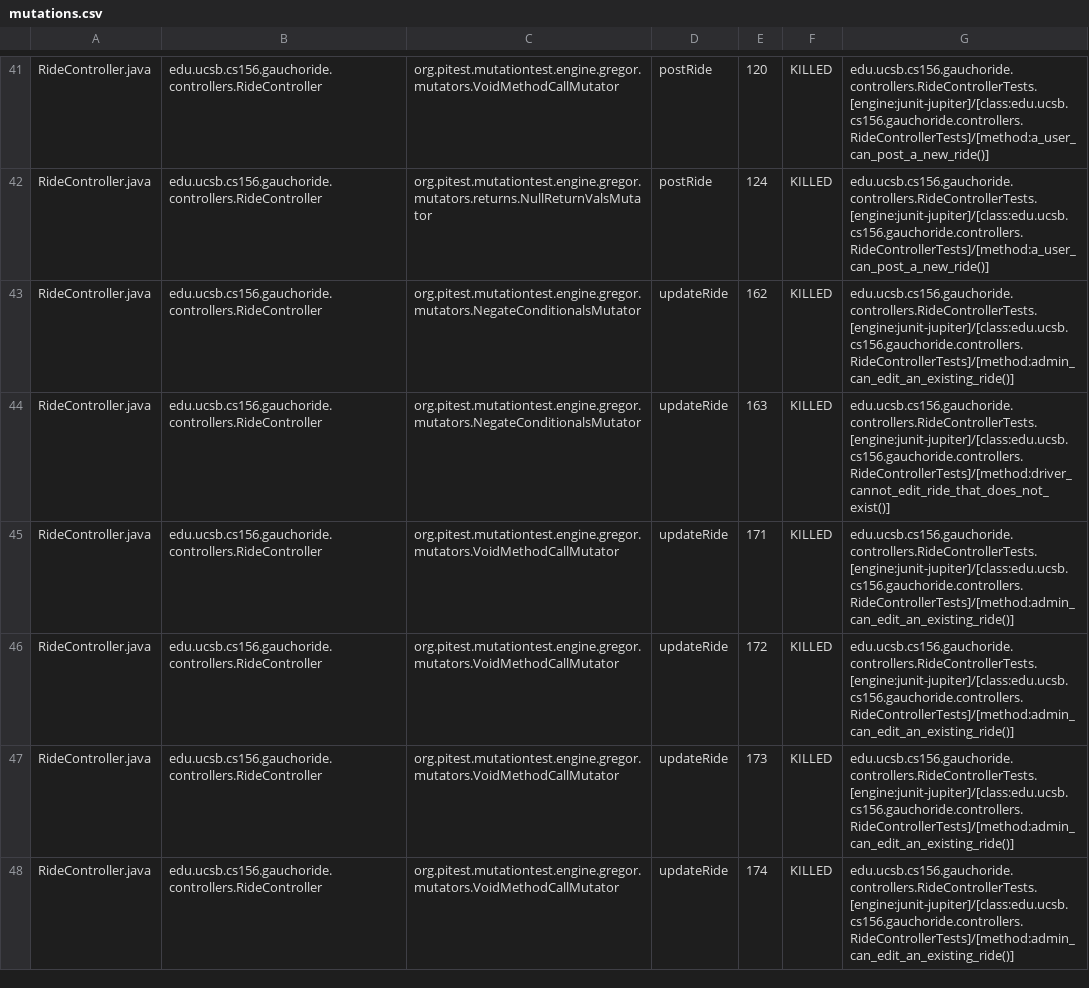
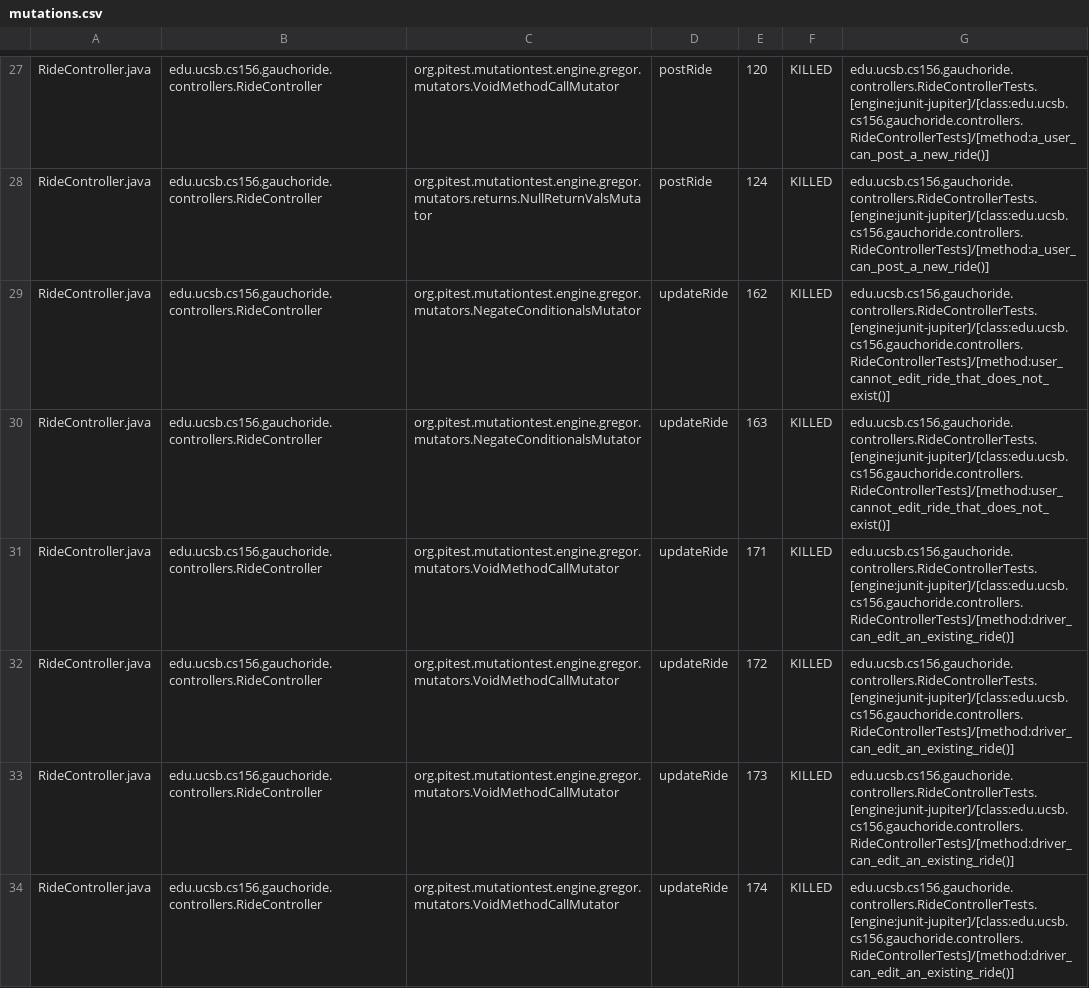
Before and after one commit to ucsb-cs156-m23/proj-gauchoride-m23-9am-3, a CSV file: pitest/mutations.csv, drawn as a sheet; only a part is shown, gaps mark what is left out; the diff covers the shown part only.

Commit message:
Deploying to gh-pages from @ ucsb-cs156-m23/proj-gauchoride-m23-9am-3@5577b9318642e4468c0e2e6296979b7531b75016 🚀

```diff
--- a/pitest/mutations.csv
+++ b/pitest/mutations.csv
@@ -42,7 +28,7 @@ RideController.java,edu.ucsb.cs156.gauchoride.controllers.RideController,org.pit
 RideController.java,edu.ucsb.cs156.gauchoride.controllers.RideController,org.pitest.mutationtest.engine.gregor.mutators.returns.NullReturnValsMutator,postRide,124,KILLED,edu.ucsb.cs156.gauchoride.controllers.RideControllerTests.[engine:junit-jupiter]/[class:edu.ucsb.cs156.gauchoride.controllers.RideControllerTests]/[method:a_user_can_post_a_new_ride()]
-RideController.java,edu.ucsb.cs156.gauchoride.controllers.RideController,org.pitest.mutationtest.engine.gregor.mutators.NegateConditionalsMutator,updateRide,162,KILLED,edu.ucsb.cs156.gauchoride.controllers.RideControllerTests.[engine:junit-jupiter]/[class:edu.ucsb.cs156.gauchoride.controllers.RideControllerTests]/[method:admin_can_edit_an_existing_ride()]
-RideController.java,edu.ucsb.cs156.gauchoride.controllers.RideController,org.pitest.mutationtest.engine.gregor.mutators.NegateConditionalsMutator,updateRide,163,KILLED,edu.ucsb.cs156.gauchoride.controllers.RideControllerTests.[engine:junit-jupiter]/[class:edu.ucsb.cs156.gauchoride.controllers.RideControllerTests]/[method:driver_cannot_edit_ride_that_does_not_exist()]
-RideController.java,edu.ucsb.cs156.gauchoride.controllers.RideController,org.pitest.mutationtest.engine.gregor.mutators.VoidMethodCallMutator,updateRide,171,KILLED,edu.ucsb.cs156.gauchoride.controllers.RideControllerTests.[engine:junit-jupiter]/[class:edu.ucsb.cs156.gauchoride.controllers.RideControllerTests]/[method:admin_can_edit_an_existing_ride()]
-RideController.java,edu.ucsb.cs156.gauchoride.controllers.RideController,org.pitest.mutationtest.engine.gregor.mutators.VoidMethodCallMutator,updateRide,172,KILLED,edu.ucsb.cs156.gauchoride.controllers.RideControllerTests.[engine:junit-jupiter]/[class:edu.ucsb.cs156.gauchoride.controllers.RideControllerTests]/[method:admin_can_edit_an_existing_ride()]
-RideController.java,edu.ucsb.cs156.gauchoride.controllers.RideController,org.pitest.mutationtest.engine.gregor.mutators.VoidMethodCallMutator,updateRide,173,KILLED,edu.ucsb.cs156.gauchoride.controllers.RideControllerTests.[engine:junit-jupiter]/[class:edu.ucsb.cs156.gauchoride.controllers.RideControllerTests]/[method:admin_can_edit_an_existing_ride()]
-RideController.java,edu.ucsb.cs156.gauchoride.controllers.RideController,org.pitest.mutationtest.engine.gregor.mutators.VoidMethodCallMutator,updateRide,174,KILLED,edu.ucsb.cs156.gauchoride.controllers.RideControllerTests.[engine:junit-jupiter]/[class:edu.ucsb.cs156.gauchoride.controllers.RideControllerTests]/[method:admin_can_edit_an_existing_ride()]
+RideController.java,edu.ucsb.cs156.gauchoride.controllers.RideController,org.pitest.mutationtest.engine.gregor.mutators.NegateConditionalsMutator,updateRide,162,KILLED,edu.ucsb.cs156.gauchoride.controllers.RideControllerTests.[engine:junit-jupiter]/[class:edu.ucsb.cs156.gauchoride.controllers.RideControllerTests]/[method:user_cannot_edit_ride_that_does_not_exist()]
+RideController.java,edu.ucsb.cs156.gauchoride.controllers.RideController,org.pitest.mutationtest.engine.gregor.mutators.NegateConditionalsMutator,updateRide,163,KILLED,edu.ucsb.cs156.gauchoride.controllers.RideControllerTests.[engine:junit-jupiter]/[class:edu.ucsb.cs156.gauchoride.controllers.RideControllerTests]/[method:user_cannot_edit_ride_that_does_not_exist()]
+RideController.java,edu.ucsb.cs156.gauchoride.controllers.RideController,org.pitest.mutationtest.engine.gregor.mutators.VoidMethodCallMutator,updateRide,171,KILLED,edu.ucsb.cs156.gauchoride.controllers.RideControllerTests.[engine:junit-jupiter]/[class:edu.ucsb.cs156.gauchoride.controllers.RideControllerTests]/[method:driver_can_edit_an_existing_ride()]
+RideController.java,edu.ucsb.cs156.gauchoride.controllers.RideController,org.pitest.mutationtest.engine.gregor.mutators.VoidMethodCallMutator,updateRide,172,KILLED,edu.ucsb.cs156.gauchoride.controllers.RideControllerTests.[engine:junit-jupiter]/[class:edu.ucsb.cs156.gauchoride.controllers.RideControllerTests]/[method:driver_can_edit_an_existing_ride()]
+RideController.java,edu.ucsb.cs156.gauchoride.controllers.RideController,org.pitest.mutationtest.engine.gregor.mutators.VoidMethodCallMutator,updateRide,173,KILLED,edu.ucsb.cs156.gauchoride.controllers.RideControllerTests.[engine:junit-jupiter]/[class:edu.ucsb.cs156.gauchoride.controllers.RideControllerTests]/[method:driver_can_edit_an_existing_ride()]
+RideController.java,edu.ucsb.cs156.gauchoride.controllers.RideController,org.pitest.mutationtest.engine.gregor.mutators.VoidMethodCallMutator,updateRide,174,KILLED,edu.ucsb.cs156.gauchoride.controllers.RideControllerTests.[engine:junit-jupiter]/[class:edu.ucsb.cs156.gauchoride.controllers.RideControllerTests]/[method:driver_can_edit_an_existing_ride()]
```
Also changed, not shown: 2 added rows, 2 removed rows, 12 moved rows and 28 edited cells elsewhere in this file, 13 other files.
